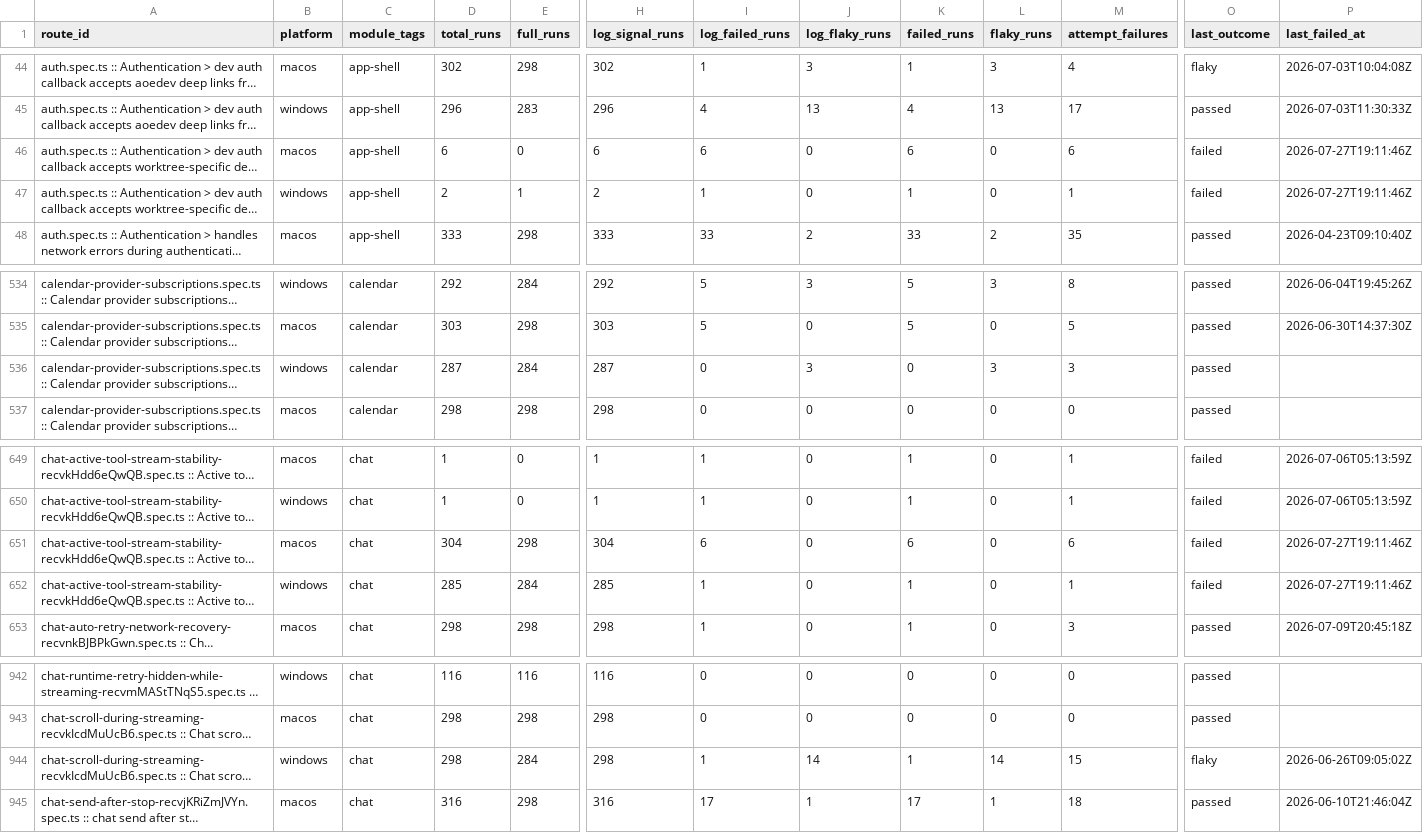
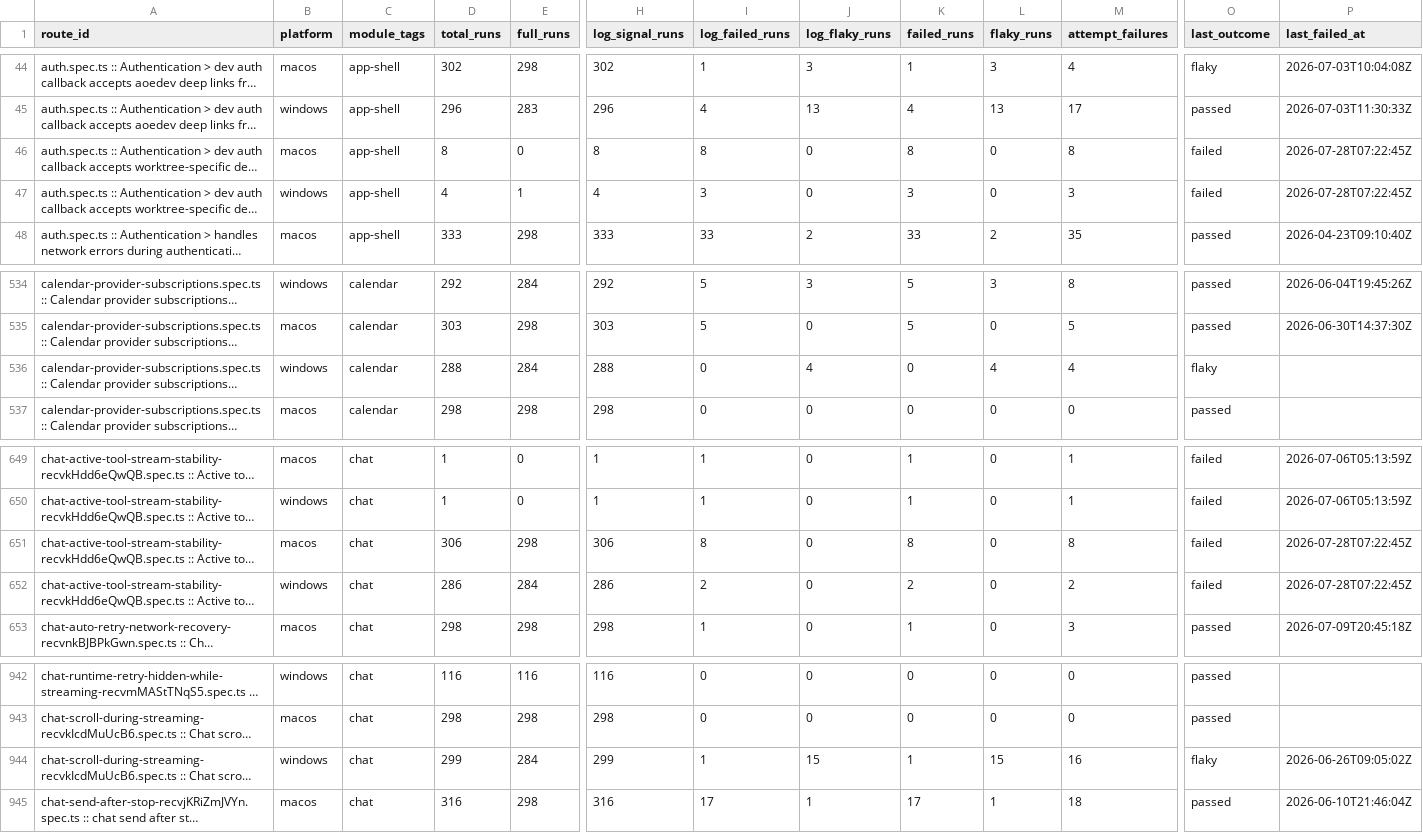
Before and after one commit to AOE-HQ/e2e-ci-metrics, a CSV file: data/route_platform_stats.csv, drawn as a sheet; only a part is shown, gaps mark what is left out; long unchanged cells end in …; the diff covers the shown part only; the diff names each change by its address in the sheet, - before the commit and + after, or states it on an @@ line.

```diff
--- a/data/route_platform_stats.csv
+++ b/data/route_platform_stats.csv
-D46 (total_runs): 6
+D46 (total_runs): 8
-H46 (log_signal_runs): 6
+H46 (log_signal_runs): 8
-I46 (log_failed_runs): 6
+I46 (log_failed_runs): 8
-K46 (failed_runs): 6
+K46 (failed_runs): 8
-M46 (attempt_failures): 6
+M46 (attempt_failures): 8
-P46:P47 (last_failed_at): 2026-07-27T19:11:46Z
+P46:P47 (last_failed_at): 2026-07-28T07:22:45Z
-D47 (total_runs): 2
+D47 (total_runs): 4
-H47 (log_signal_runs): 2
+H47 (log_signal_runs): 4
-I47 (log_failed_runs): 1
+I47 (log_failed_runs): 3
-K47 (failed_runs): 1
+K47 (failed_runs): 3
-M47 (attempt_failures): 1
+M47 (attempt_failures): 3
-D536 (total_runs): 287
+D536 (total_runs): 288
-H536 (log_signal_runs): 287
+H536 (log_signal_runs): 288
-J536 (log_flaky_runs): 3
+J536 (log_flaky_runs): 4
-L536 (flaky_runs): 3
+L536 (flaky_runs): 4
-M536 (attempt_failures): 3
+M536 (attempt_failures): 4
-O536 (last_outcome): passed
+O536 (last_outcome): flaky
-D651 (total_runs): 304
+D651 (total_runs): 306
-H651 (log_signal_runs): 304
+H651 (log_signal_runs): 306
-I651 (log_failed_runs): 6
+I651 (log_failed_runs): 8
-K651 (failed_runs): 6
+K651 (failed_runs): 8
-M651 (attempt_failures): 6
+M651 (attempt_failures): 8
-P651:P652 (last_failed_at): 2026-07-27T19:11:46Z
+P651:P652 (last_failed_at): 2026-07-28T07:22:45Z
-D652 (total_runs): 285
+D652 (total_runs): 286
-H652 (log_signal_runs): 285
+H652 (log_signal_runs): 286
-I652 (log_failed_runs): 1
+I652 (log_failed_runs): 2
-K652 (failed_runs): 1
+K652 (failed_runs): 2
-M652 (attempt_failures): 1
+M652 (attempt_failures): 2
-D944 (total_runs): 298
+D944 (total_runs): 299
-H944 (log_signal_runs): 298
+H944 (log_signal_runs): 299
-J944 (log_flaky_runs): 14
+J944 (log_flaky_runs): 15
-L944 (flaky_runs): 14
+L944 (flaky_runs): 15
-M944 (attempt_failures): 15
+M944 (attempt_failures): 16
```
Also changed, not shown: 86 edited cells elsewhere in this file, data/route_stats.csv, data/routes.csv, 3 other files.
